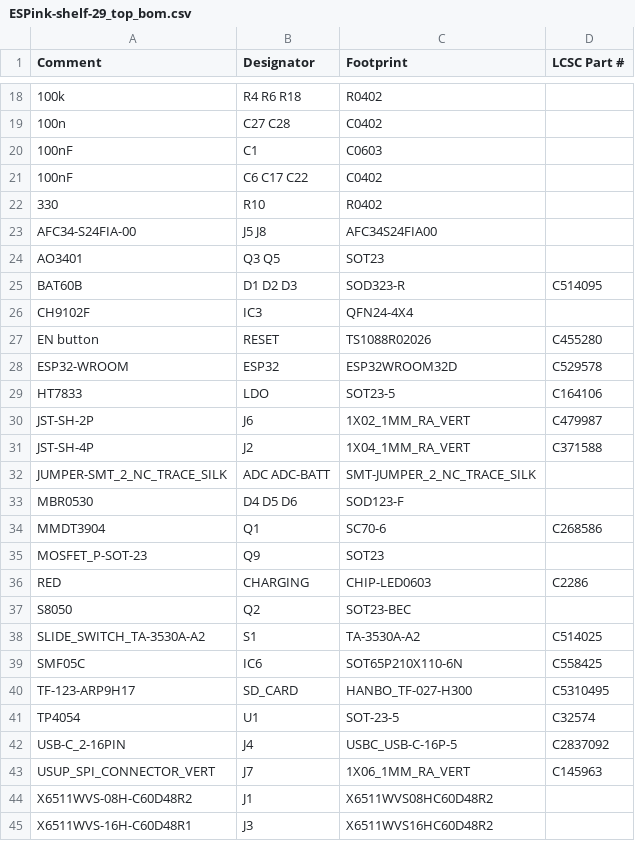
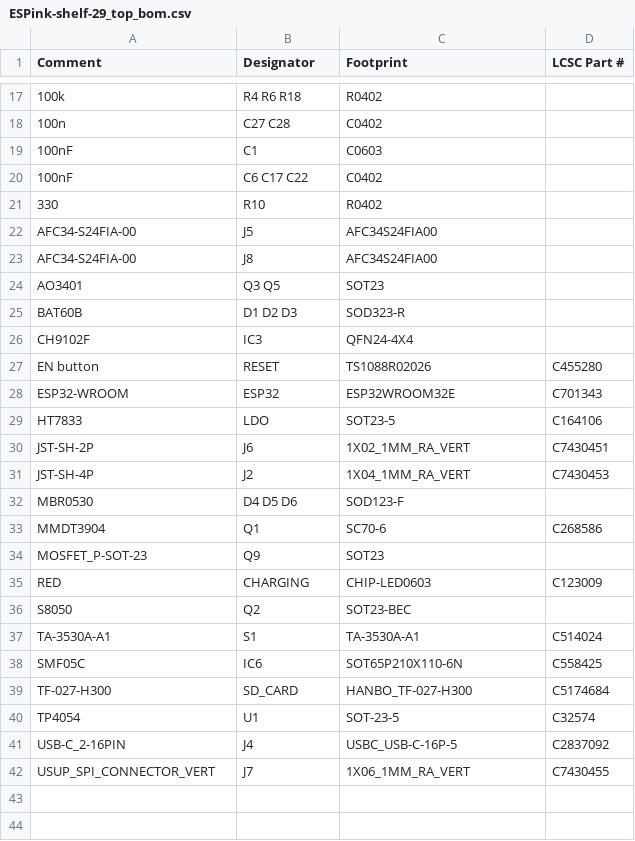
Before and after one commit to LaskaKit/ESPink-Shelf, a CSV file: Production/29/old/ESPink-shelf-29_top_bom.csv, drawn as a sheet; only a part is shown, gaps mark what is left out; the diff covers the shown part only.

```diff
--- a/Production/29/old/ESPink-shelf-29_top_bom.csv
+++ b/Production/29/old/ESPink-shelf-29_top_bom.csv
@@ -22,12 +21,12 @@ Comment,Designator,Footprint,LCSC Part #
 330,R10,R0402,
-AFC34-S24FIA-00,J5 J8,AFC34S24FIA00,
+AFC34-S24FIA-00,J5,AFC34S24FIA00,
+AFC34-S24FIA-00,J8,AFC34S24FIA00,
 AO3401,Q3 Q5,SOT23,
-BAT60B,D1 D2 D3,SOD323-R,C514095
+BAT60B,D1 D2 D3,SOD323-R,
 CH9102F,IC3,QFN24-4X4,
 EN button,RESET,TS1088R02026,C455280
-ESP32-WROOM,ESP32,ESP32WROOM32D,C529578
+ESP32-WROOM,ESP32,ESP32WROOM32E,C701343
 HT7833,LDO,SOT23-5,C164106
-JST-SH-2P,J6,1X02_1MM_RA_VERT,C479987
-JST-SH-4P,J2,1X04_1MM_RA_VERT,C371588
-JUMPER-SMT_2_NC_TRACE_SILK,ADC ADC-BATT,SMT-JUMPER_2_NC_TRACE_SILK,
+JST-SH-2P,J6,1X02_1MM_RA_VERT,C7430451
+JST-SH-4P,J2,1X04_1MM_RA_VERT,C7430453
 MBR0530,D4 D5 D6,SOD123-F,
@@ -35,11 +34,9 @@ MMDT3904,Q1,SC70-6,C268586
 MOSFET_P-SOT-23,Q9,SOT23,
-RED,CHARGING,CHIP-LED0603,C2286
+RED,CHARGING,CHIP-LED0603,C123009
 S8050,Q2,SOT23-BEC,
-SLIDE_SWITCH_TA-3530A-A2,S1,TA-3530A-A2,C514025
+TA-3530A-A1,S1,TA-3530A-A1,C514024
 SMF05C,IC6,SOT65P210X110-6N,C558425
-TF-123-ARP9H17,SD_CARD,HANBO_TF-027-H300,C5310495
+TF-027-H300,SD_CARD,HANBO_TF-027-H300,C5174684
 TP4054,U1,SOT-23-5,C32574
 USB-C_2-16PIN,J4,USBC_USB-C-16P-5,C2837092
-USUP_SPI_CONNECTOR_VERT,J7,1X06_1MM_RA_VERT,C145963
-X6511WVS-08H-C60D48R2,J1,X6511WVS08HC60D48R2,
-X6511WVS-16H-C60D48R1,J3,X6511WVS16HC60D48R2,
+USUP_SPI_CONNECTOR_VERT,J7,1X06_1MM_RA_VERT,C7430455
```
Also changed, not shown: 2 added rows, 3 removed rows and 9 edited cells elsewhere in this file, Production/29/old/ESPink-shelf-29_top_cpl.csv, 21 other files.
